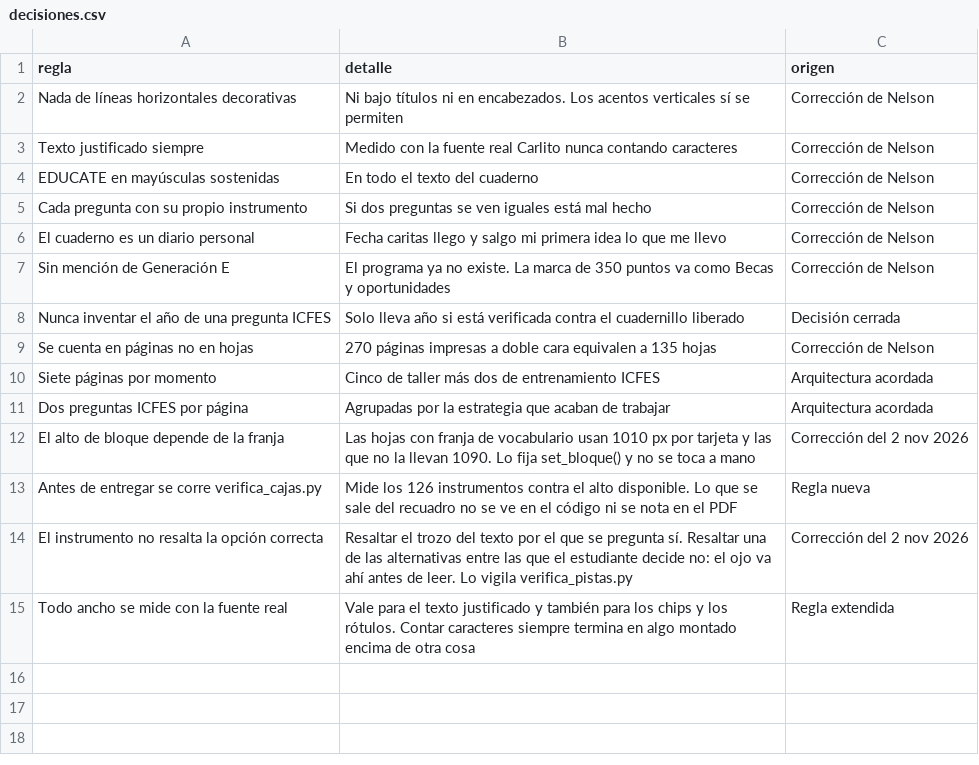
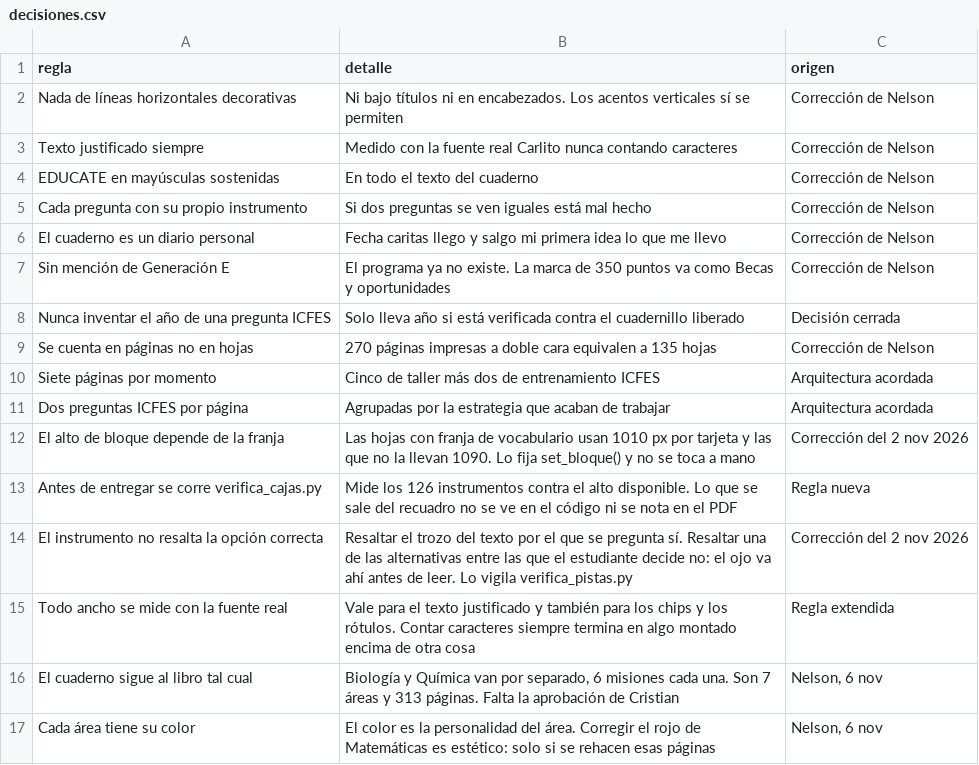
Before and after one commit to nelsongonzalez1608-spec/educate-saber11, a CSV file: tablero/decisiones.csv, drawn as a sheet.

```diff
--- a/tablero/decisiones.csv
+++ b/tablero/decisiones.csv
@@ -15 +15,3 @@ El instrumento no resalta la opción correcta,"Resaltar el trozo del texto por e
 Todo ancho se mide con la fuente real,"Vale para el texto justificado y también para los chips y los rótulos. Contar caracteres siempre termina en algo montado encima de otra cosa",Regla extendida
+El cuaderno sigue al libro tal cual,"Biología y Química van por separado, 6 misiones cada una. Son 7 áreas y 313 páginas. Falta la aprobación de Cristian","Nelson, 6 nov"
+Cada área tiene su color,El color es la personalidad del área. Corregir el rojo de Matemáticas es estético: solo si se rehacen esas páginas,"Nelson, 6 nov"
```
Also changed, not shown: tablero/avance.csv, 2 other files.
